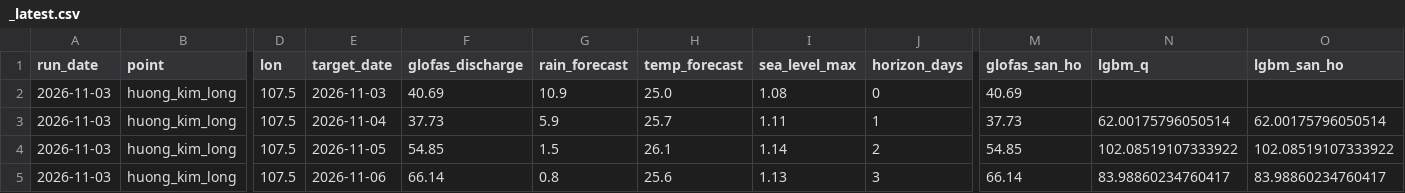
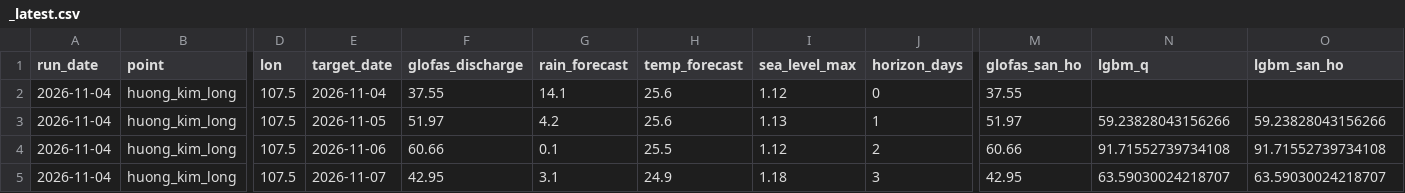
Before and after one commit to GiapDN-13/DSP391m-flood-forecast, a CSV file: reports/forecast_log/_latest.csv, drawn as a sheet; only a part is shown, gaps mark what is left out; the diff covers the shown part only; the diff names each change by its address in the sheet, - before the commit and + after, or states it on an @@ line.

```diff
--- a/reports/forecast_log/_latest.csv
+++ b/reports/forecast_log/_latest.csv
-A2:A5 (run_date): 2026-11-03
+A2:A5 (run_date): 2026-11-04
-E2 (target_date): 2026-11-03
+E2 (target_date): 2026-11-04
-F2 (glofas_discharge): 40.69
+F2 (glofas_discharge): 37.55
-G2 (rain_forecast): 10.9
+G2 (rain_forecast): 14.1
-H2 (temp_forecast): 25.0
+H2 (temp_forecast): 25.6
-I2 (sea_level_max): 1.08
+I2 (sea_level_max): 1.12
-M2 (glofas_san_ho): 40.69
+M2 (glofas_san_ho): 37.55
-E3 (target_date): 2026-11-04
+E3 (target_date): 2026-11-05
-F3 (glofas_discharge): 37.73
+F3 (glofas_discharge): 51.97
-G3 (rain_forecast): 5.9
+G3 (rain_forecast): 4.2
-H3 (temp_forecast): 25.7
+H3 (temp_forecast): 25.6
-I3 (sea_level_max): 1.11
+I3 (sea_level_max): 1.13
-M3 (glofas_san_ho): 37.73
+M3 (glofas_san_ho): 51.97
-N3 (lgbm_q): 62.00175796050514
+N3 (lgbm_q): 59.23828043156266
-O3 (lgbm_san_ho): 62.00175796050514
+O3 (lgbm_san_ho): 59.23828043156266
-E4 (target_date): 2026-11-05
+E4 (target_date): 2026-11-06
-F4 (glofas_discharge): 54.85
+F4 (glofas_discharge): 60.66
-G4 (rain_forecast): 1.5
+G4 (rain_forecast): 0.1
-H4 (temp_forecast): 26.1
+H4 (temp_forecast): 25.5
-I4 (sea_level_max): 1.14
+I4 (sea_level_max): 1.12
-M4 (glofas_san_ho): 54.85
+M4 (glofas_san_ho): 60.66
-N4 (lgbm_q): 102.08519107333922
+N4 (lgbm_q): 91.71552739734108
-O4 (lgbm_san_ho): 102.08519107333922
+O4 (lgbm_san_ho): 91.71552739734108
-E5 (target_date): 2026-11-06
+E5 (target_date): 2026-11-07
-F5 (glofas_discharge): 66.14
+F5 (glofas_discharge): 42.95
-G5 (rain_forecast): 0.8
+G5 (rain_forecast): 3.1
-H5 (temp_forecast): 25.6
+H5 (temp_forecast): 24.9
-I5 (sea_level_max): 1.13
+I5 (sea_level_max): 1.18
-M5 (glofas_san_ho): 66.14
+M5 (glofas_san_ho): 42.95
-N5 (lgbm_q): 83.98860234760417
+N5 (lgbm_q): 63.59030024218707
-O5 (lgbm_san_ho): 83.98860234760417
+O5 (lgbm_san_ho): 63.59030024218707
```
Also changed, not shown: 21 edited cells elsewhere in this file, 1 other file.
